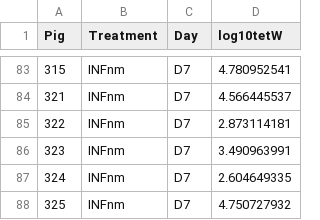
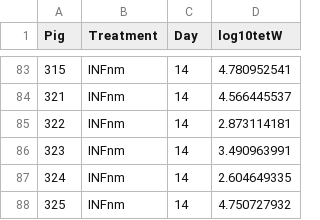
Before and after one commit to k39ajdM2/FS9, a CSV file: data/FS9_tetW_qPCR_results.csv, drawn as a sheet; only a part is shown, gaps mark what is left out; the diff covers the shown part only.

```diff
--- a/data/FS9_tetW_qPCR_results.csv
+++ b/data/FS9_tetW_qPCR_results.csv
@@ -83,6 +83,6 @@
-315,INFnm,D7,4.780952541
-321,INFnm,D7,4.566445537
-322,INFnm,D7,2.873114181
-323,INFnm,D7,3.490963991
-324,INFnm,D7,2.604649335
-325,INFnm,D7,4.750727932
+315,INFnm,14,4.780952541
+321,INFnm,14,4.566445537
+322,INFnm,14,2.873114181
+323,INFnm,14,3.490963991
+324,INFnm,14,2.604649335
+325,INFnm,14,4.750727932
```
Also changed, not shown: 81 edited cells elsewhere in this file, data/FS9_tet32_qPCR_results.csv, 1 other file.
